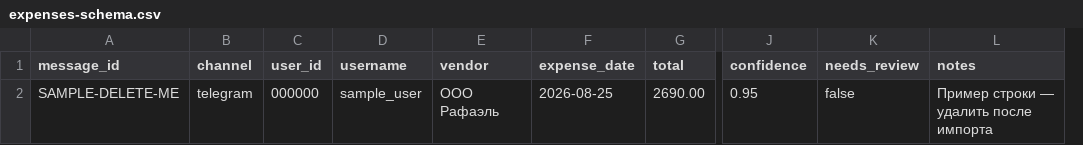
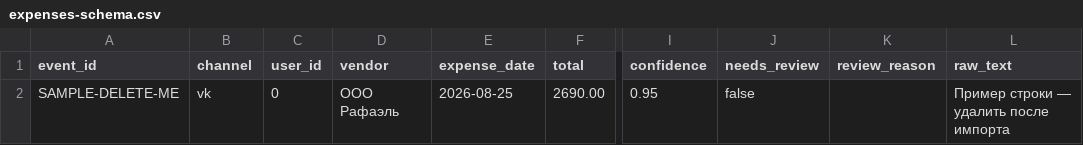
Before and after one commit to naimatwxm03-source/build-project-liam, a CSV file: builds/01-receipt-bot/expenses-schema.csv, drawn as a sheet; only a part is shown, gaps mark what is left out; removed rows and columns are numbered as before the commit, all else as after; the diff names each change by its address in the sheet, - before the commit and + after, or states it on an @@ line.

```diff
--- a/builds/01-receipt-bot/expenses-schema.csv
+++ b/builds/01-receipt-bot/expenses-schema.csv
-column D (username), row 2: sample_user
+column K (review_reason), empty
-A1: message_id
+A1: event_id
-L1: notes
+L1: raw_text
-B2 (channel): telegram
+B2 (channel): vk
-C2 (user_id): 000000
+C2 (user_id): 0
```
Also changed, not shown: 1 other file.
